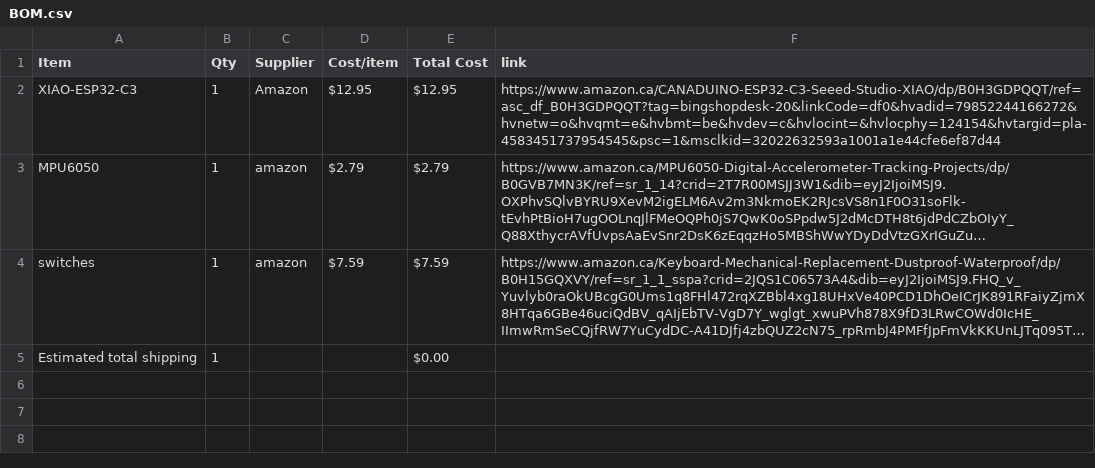
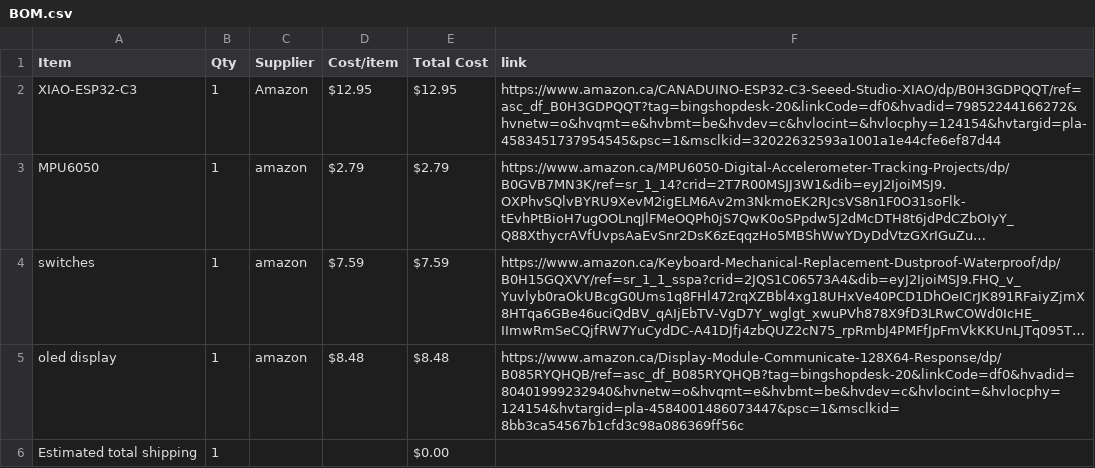
Before and after one commit to CKFlare/HackClub_Half_Life_My_Starbie, a CSV file: BOM.csv, drawn as a sheet; long unchanged cells end in …; the diff names each change by its address in the sheet, - before the commit and + after, or states it on an @@ line.

Commit message:
Sync Starbie from Half Life

```diff
--- a/BOM.csv
+++ b/BOM.csv
+row 5: oled display | 1 | amazon | $8.48 | $8.48 | https://www.amazon.ca/Display-Module-Communicate-128X64-Response/dp/B085RYQHQB/ref=asc_df_B085RYQHQB?tag=bingshopdesk-20&linkCode=df0&hvadid=80401999232940&hvnetw=o&hvqmt=e&hvbmt=be&hvdev=c&hvlocint=&hvlocphy=124154&hvtargid=pla-4584001486073447&psc=1&msclkid=8bb3ca54567b1cfd3c98a086369ff56c
```
